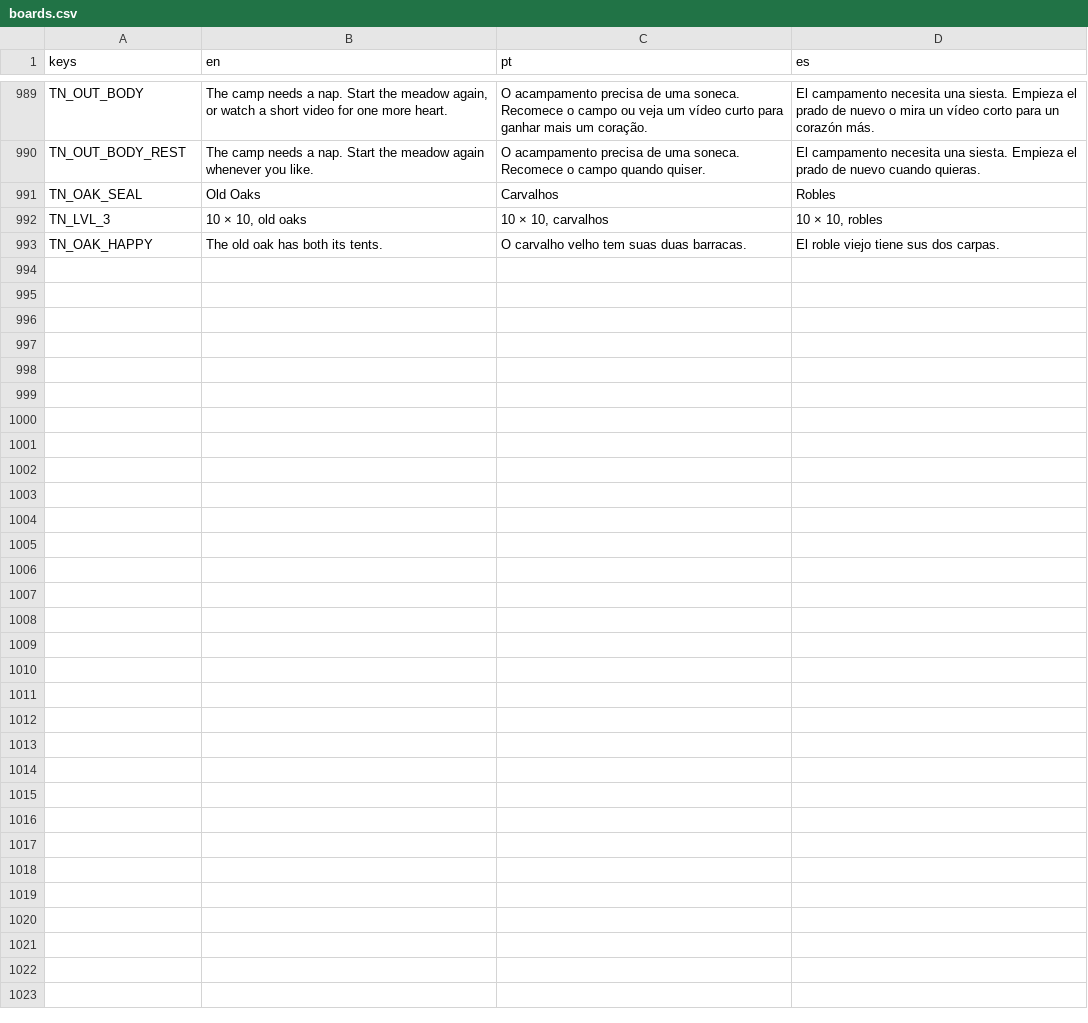
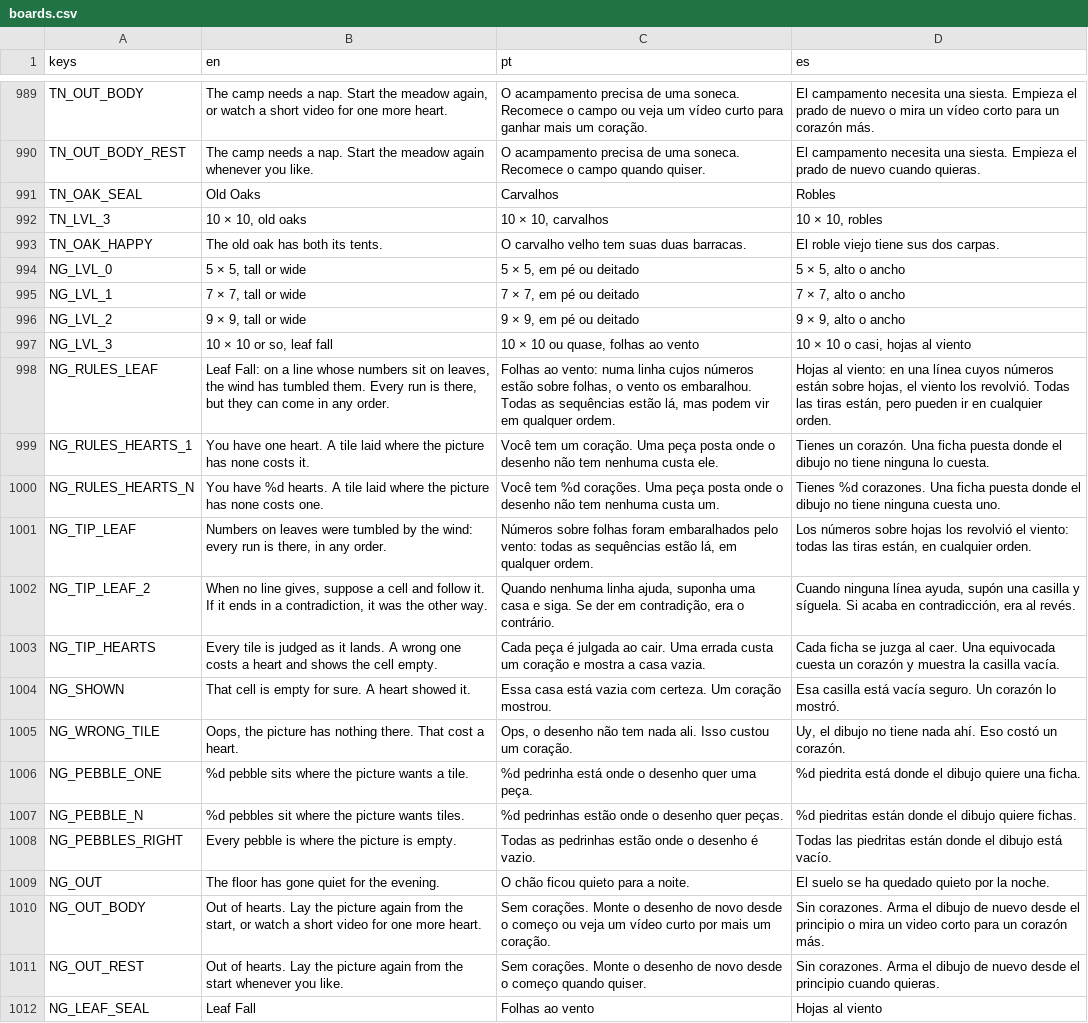
Before and after one commit to flavioriper/daily-games, a CSV file: locale/boards.csv, drawn as a sheet; only a part is shown, gaps mark what is left out; the diff covers the shown part only; the diff names each change by its address in the sheet, - before the commit and + after, or states it on an @@ line.

Commit message:
feat(nonogram): hearts and the eject to a pebble, dusk, auto-pebbles on a finished line, daisies on the tabs, the streak, three gags, the frame, the seal, a party and a guess at what the picture is

```diff
--- a/locale/boards.csv
+++ b/locale/boards.csv
+row 994: NG_LVL_0 | 5 × 5, tall or wide | 5 × 5, em pé ou deitado | 5 × 5, alto o ancho
+row 995: NG_LVL_1 | 7 × 7, tall or wide | 7 × 7, em pé ou deitado | 7 × 7, alto o ancho
+row 996: NG_LVL_2 | 9 × 9, tall or wide | 9 × 9, em pé ou deitado | 9 × 9, alto o ancho
+row 997: NG_LVL_3 | 10 × 10 or so, leaf fall | 10 × 10 ou quase, folhas ao vento | 10 × 10 o casi, hojas al viento
+row 998: NG_RULES_LEAF | Leaf Fall: on a line whose numbers sit on leaves, the wind has tumbled them. Every run is there, but they can come in any order. | Folhas ao vento: numa linha cujos números estão sobre folhas, o vento os embaralhou. Todas as sequências estão lá, mas podem vir em qualquer ordem. | Hojas al viento: en una línea cuyos números están sobre hojas, el viento los revolvió. Todas las tiras están, pero pueden ir en cualquier orden.
+row 999: NG_RULES_HEARTS_1 | You have one heart. A tile laid where the picture has none costs it. | Você tem um coração. Uma peça posta onde o desenho não tem nenhuma custa ele. | Tienes un corazón. Una ficha puesta donde el dibujo no tiene ninguna lo cuesta.
+row 1000: NG_RULES_HEARTS_N | You have %d hearts. A tile laid where the picture has none costs one. | Você tem %d corações. Uma peça posta onde o desenho não tem nenhuma custa um. | Tienes %d corazones. Una ficha puesta donde el dibujo no tiene ninguna cuesta uno.
+row 1001: NG_TIP_LEAF | Numbers on leaves were tumbled by the wind: every run is there, in any order. | Números sobre folhas foram embaralhados pelo vento: todas as sequências estão lá, em qualquer ordem. | Los números sobre hojas los revolvió el viento: todas las tiras están, en cualquier orden.
+row 1002: NG_TIP_LEAF_2 | When no line gives, suppose a cell and follow it. If it ends in a contradiction, it was the other way. | Quando nenhuma linha ajuda, suponha uma casa e siga. Se der em contradição, era o contrário. | Cuando ninguna línea ayuda, supón una casilla y síguela. Si acaba en contradicción, era al revés.
+row 1003: NG_TIP_HEARTS | Every tile is judged as it lands. A wrong one costs a heart and shows the cell empty. | Cada peça é julgada ao cair. Uma errada custa um coração e mostra a casa vazia. | Cada ficha se juzga al caer. Una equivocada cuesta un corazón y muestra la casilla vacía.
+row 1004: NG_SHOWN | That cell is empty for sure. A heart showed it. | Essa casa está vazia com certeza. Um coração mostrou. | Esa casilla está vacía seguro. Un corazón lo mostró.
+row 1005: NG_WRONG_TILE | Oops, the picture has nothing there. That cost a heart. | Ops, o desenho não tem nada ali. Isso custou um coração. | Uy, el dibujo no tiene nada ahí. Eso costó un corazón.
+row 1006: NG_PEBBLE_ONE | %d pebble sits where the picture wants a tile. | %d pedrinha está onde o desenho quer uma peça. | %d piedrita está donde el dibujo quiere una ficha.
+row 1007: NG_PEBBLE_N | %d pebbles sit where the picture wants tiles. | %d pedrinhas estão onde o desenho quer peças. | %d piedritas están donde el dibujo quiere fichas.
+row 1008: NG_PEBBLES_RIGHT | Every pebble is where the picture is empty. | Todas as pedrinhas estão onde o desenho é vazio. | Todas las piedritas están donde el dibujo está vacío.
+row 1009: NG_OUT | The floor has gone quiet for the evening. | O chão ficou quieto para a noite. | El suelo se ha quedado quieto por la noche.
+row 1010: NG_OUT_BODY | Out of hearts. Lay the picture again from the start, or watch a short video for one more heart. | Sem corações. Monte o desenho de novo desde o começo ou veja um vídeo curto por mais um coração. | Sin corazones. Arma el dibujo de nuevo desde el principio o mira un video corto para un corazón más.
+row 1011: NG_OUT_REST | Out of hearts. Lay the picture again from the start whenever you like. | Sem corações. Monte o desenho de novo desde o começo quando quiser. | Sin corazones. Arma el dibujo de nuevo desde el principio cuando quieras.
+row 1012: NG_LEAF_SEAL | Leaf Fall | Folhas ao vento | Hojas al viento
```
Also changed, not shown: 12 added rows elsewhere in this file, 5 other files.
